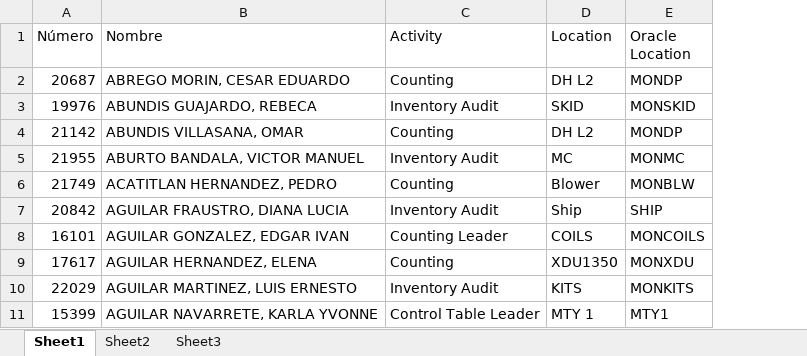
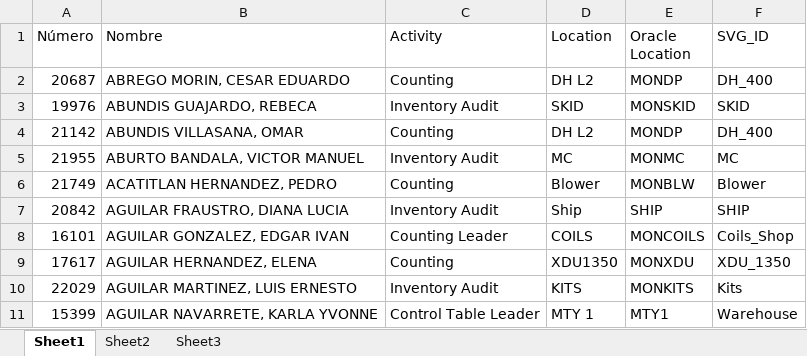
Before and after one commit to MiguelCarranza414/Mapa-Interativo, an Excel workbook: data/roles_areas.xlsx, sheet Sheet1, drawn as a sheet; only a part is shown; values as stored, in another font and other column widths than the file's, no borders; the diff names each change by its address in the sheet, - before the commit and + after, or states it on an @@ line.

Commit message:
Excel SVG ids

```diff
--- a/data/roles_areas.xlsx (sheet Sheet1)
+++ b/data/roles_areas.xlsx (sheet Sheet1)
+column F (SVG_ID), rows 2-11: DH_400 | SKID | DH_400 | MC | Blower | SHIP | Coils_Shop | XDU_1350 | Kits | Warehouse
```
Also changed, not shown: 1 other file.
